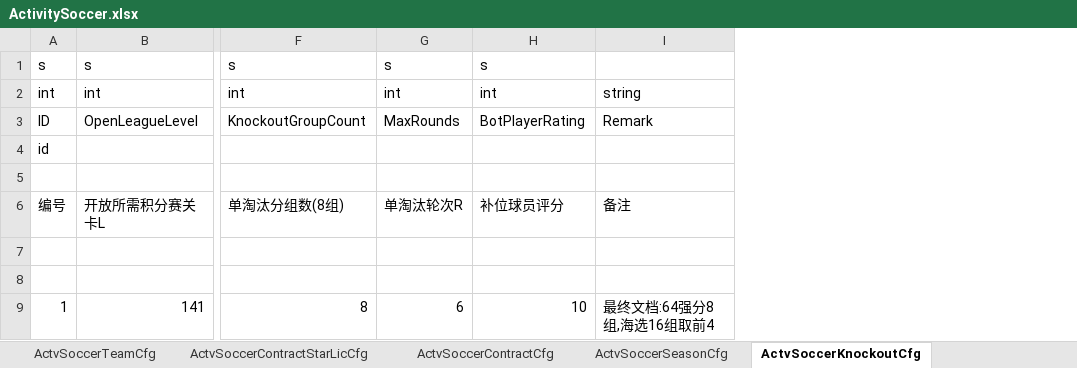
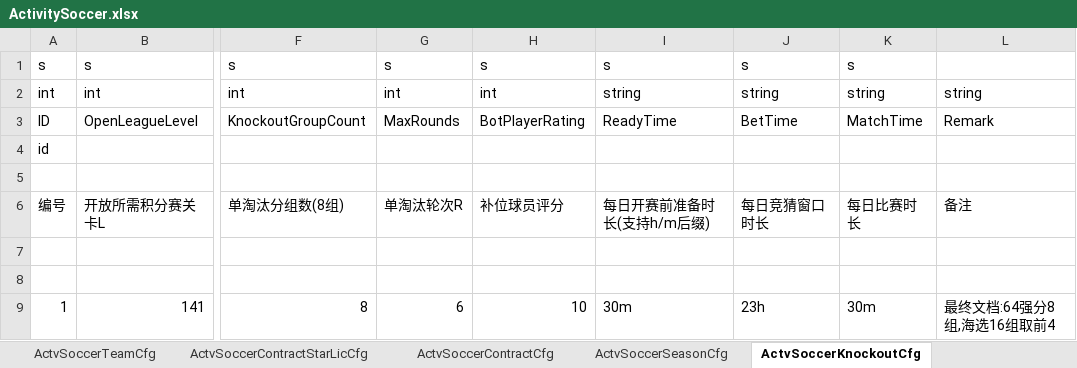
Before and after one commit to RehearsalTap4Fun/MindToDoc, an Excel workbook: output/test-config/ActivitySoccer.xlsx, sheet ActvSoccerKnockoutCfg, drawn as a sheet; only a part is shown, gaps mark what is left out; values as stored, in another font and other column widths than the file's, no borders; the diff names each change by its address in the sheet, - before the commit and + after, or states it on an @@ line.

```diff
--- a/output/test-config/ActivitySoccer.xlsx (sheet ActvSoccerKnockoutCfg)
+++ b/output/test-config/ActivitySoccer.xlsx (sheet ActvSoccerKnockoutCfg)
+column I, rows 1-9: s | string | ReadyTime |  |  | 每日开赛前准备时长(支持h/m后缀) |  |  | 30m
+column J, rows 1-9: s | string | BetTime |  |  | 每日竞猜窗口时长 |  |  | 23h
+column K, rows 1-9: s | string | MatchTime |  |  | 每日比赛时长 |  |  | 30m
```
Also changed, not shown: sheet ActvSoccerBetMultiplierCfg, sheet ActvSoccerSeasonCfg, sheet ActvSoccerLifeGrowthLevelCfg, sheet ActvSoccerLevelCfg, sheet ActvSoccerSlicePresetCfg, other sheet tabs, output/test-config/ActivitySoccerLanguage.xlsx, 20 other files.
